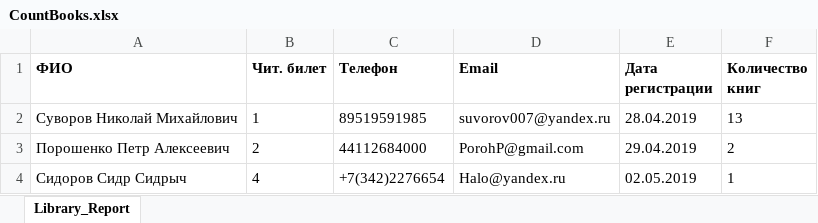
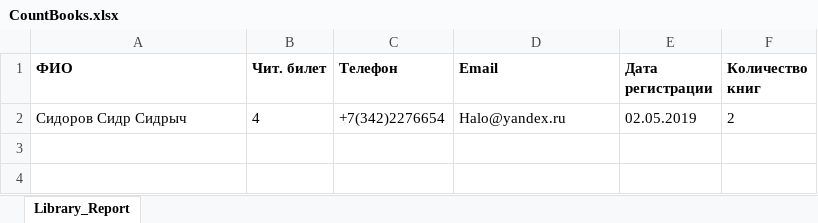
Before and after one commit to SuvorovNM/Practice_2_Course, an Excel workbook: Practice/Files/CountBooks.xlsx, sheet Library_Report, drawn as a sheet; values as stored, in another font and other column widths than the file's, no borders; removed rows and columns are numbered as before the commit, all else as after; the diff names each change by its address in the sheet, - before the commit and + after, or states it on an @@ line.

Commit message:
More Reports

```diff
--- a/Practice/Files/CountBooks.xlsx (sheet Library_Report)
+++ b/Practice/Files/CountBooks.xlsx (sheet Library_Report)
-row 2: Суворов Николай Михайлович | 1 | 89519591985 | suvorov007@yandex.ru | 28.04.2019 | 13
-row 3: Порошенко Петр Алексеевич | 2 | 44112684000 | PorohP@gmail.com | 29.04.2019 | 2
-F2 (Количество книг): 1
+F2 (Количество книг): 2
```
Also changed, not shown: Practice/Files/Debt.xlsx, 16 other files.
